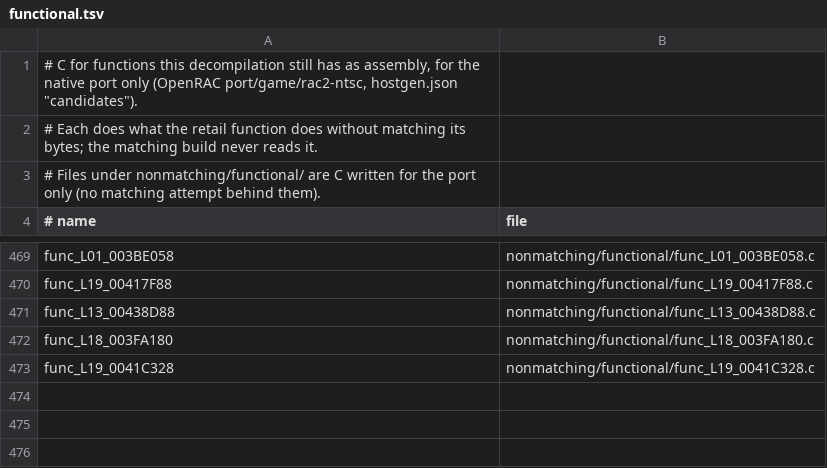
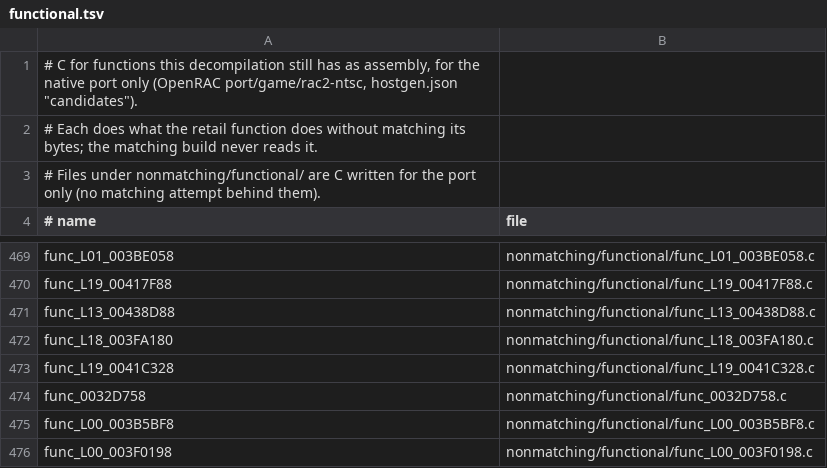
Before and after one commit to OpenRAC/rac2-decomp, a TSV file: nonmatching/functional.tsv, drawn as a sheet; only a part is shown, gaps mark what is left out; the diff names each change by its address in the sheet, - before the commit and + after, or states it on an @@ line.

Commit message:
feat(functional): backfill three more routines the wide census reaches
The damage-flash slot start func_0032D758, the hero weapon emitter
update func_L00_003B5BF8 (two slips fixed in the draft: the +0x2534
timer's condition and func_L00_0032A088's index argument) and the smoke
particle spawn func_L00_003F0198. SAME with the fixed gate on the calls
the wide census scripts captured (shared rows through copies with the
capturing level's addresses); unrun blocks read against retail.

```diff
--- a/nonmatching/functional.tsv
+++ b/nonmatching/functional.tsv
+row 474: func_0032D758 | nonmatching/functional/func_0032D758.c
+row 475: func_L00_003B5BF8 | nonmatching/functional/func_L00_003B5BF8.c
+row 476: func_L00_003F0198 | nonmatching/functional/func_L00_003F0198.c
```
Also changed, not shown: 3 other files.
